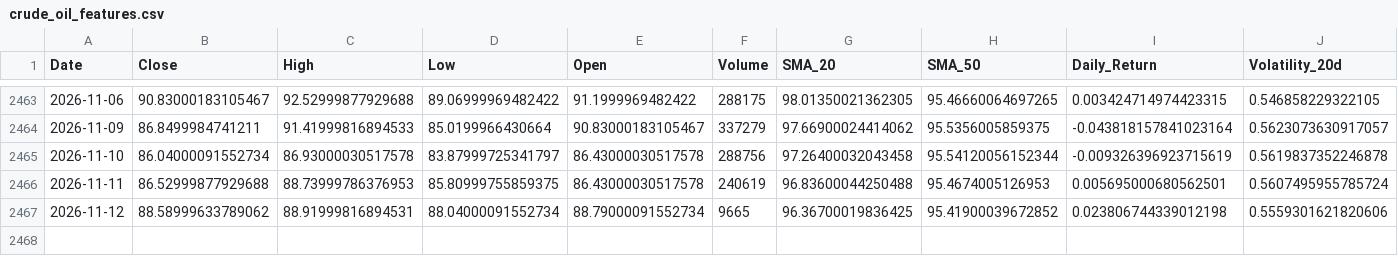
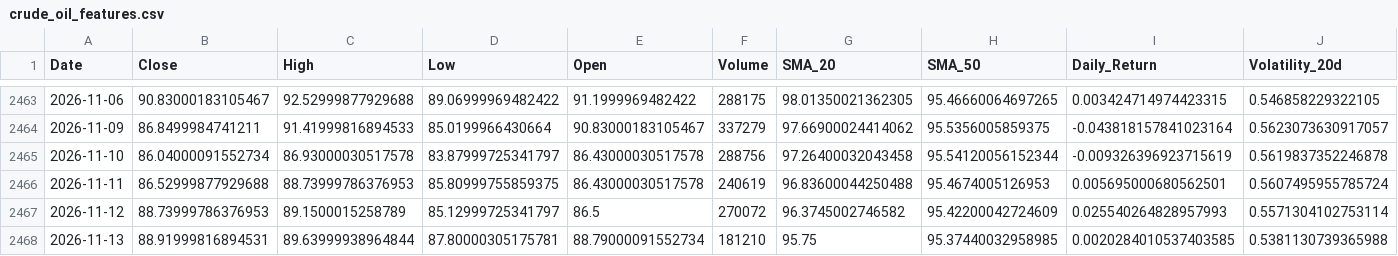
Before and after one commit to elielebos-ui/ai-trade-app, a CSV file: crude_oil_features.csv, drawn as a sheet; only a part is shown, gaps mark what is left out; rows hold the shown columns only; the diff covers the shown part only; the diff names each change by its address in the sheet, - before the commit and + after, or states it on an @@ line.

```diff
--- a/crude_oil_features.csv
+++ b/crude_oil_features.csv
-B2467 (Close): 88.58999633789062
+B2467 (Close): 88.73999786376953
-C2467 (High): 88.91999816894531
+C2467 (High): 89.1500015258789
-D2467 (Low): 88.04000091552734
+D2467 (Low): 85.12999725341797
-E2467 (Open): 88.79000091552734
+E2467 (Open): 86.5
-F2467 (Volume): 9665
+F2467 (Volume): 270072
-G2467 (SMA_20): 96.36700019836425
+G2467 (SMA_20): 96.3745002746582
-H2467 (SMA_50): 95.41900039672852
+H2467 (SMA_50): 95.42200042724609
-I2467 (Daily_Return): 0.023806744339012198
+I2467 (Daily_Return): 0.025540264828957993
-J2467 (Volatility_20d): 0.5559301621820606
+J2467 (Volatility_20d): 0.5571304102753114
+row 2468: 2026-11-13 | 88.91999816894531 | 89.63999938964844 | 87.80000305175781 | 88.79000091552734 | 181210 | 95.75 | 95.37440032958985 | 0.0020284010537403585 | 0.5381130739365988
```
Also changed, not shown: 5 edited cells elsewhere in this file, apple_features.csv, gold_features.csv, 9 other files.
